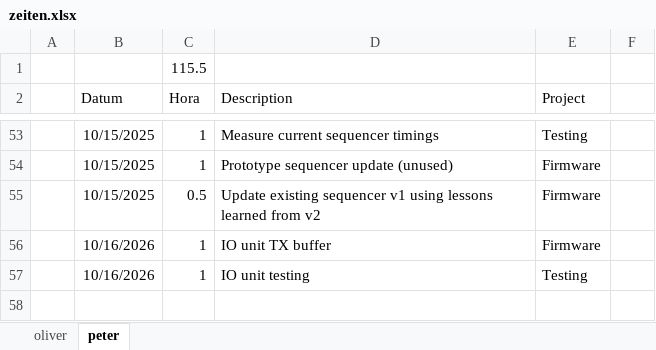
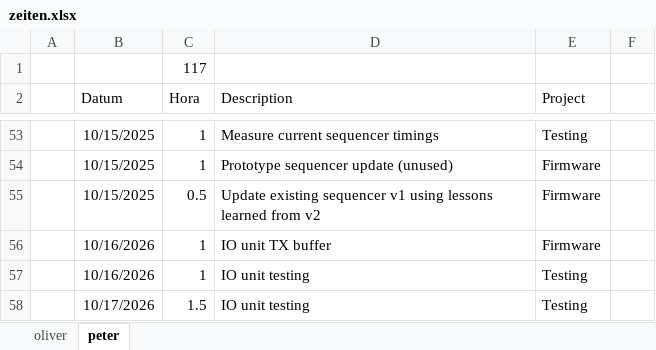
Before and after one commit to VoxelPi/AX08, an Excel workbook: project_mismanagement/zeiten.xlsx, sheet peter, drawn as a sheet; only a part is shown, gaps mark what is left out; values as stored, in another font and other column widths than the file's, no borders; the diff names each change by its address in the sheet, - before the commit and + after, or states it on an @@ line.

Commit message:
⌛ time update

```diff
--- a/project_mismanagement/zeiten.xlsx (sheet peter)
+++ b/project_mismanagement/zeiten.xlsx (sheet peter)
-C1 (Hora): 115.5
+C1 (Hora): 117
+row 58:  | 10/17/2026 | 1.5 | IO unit testing | Testing
```
Also changed, not shown: sheet oliver.
